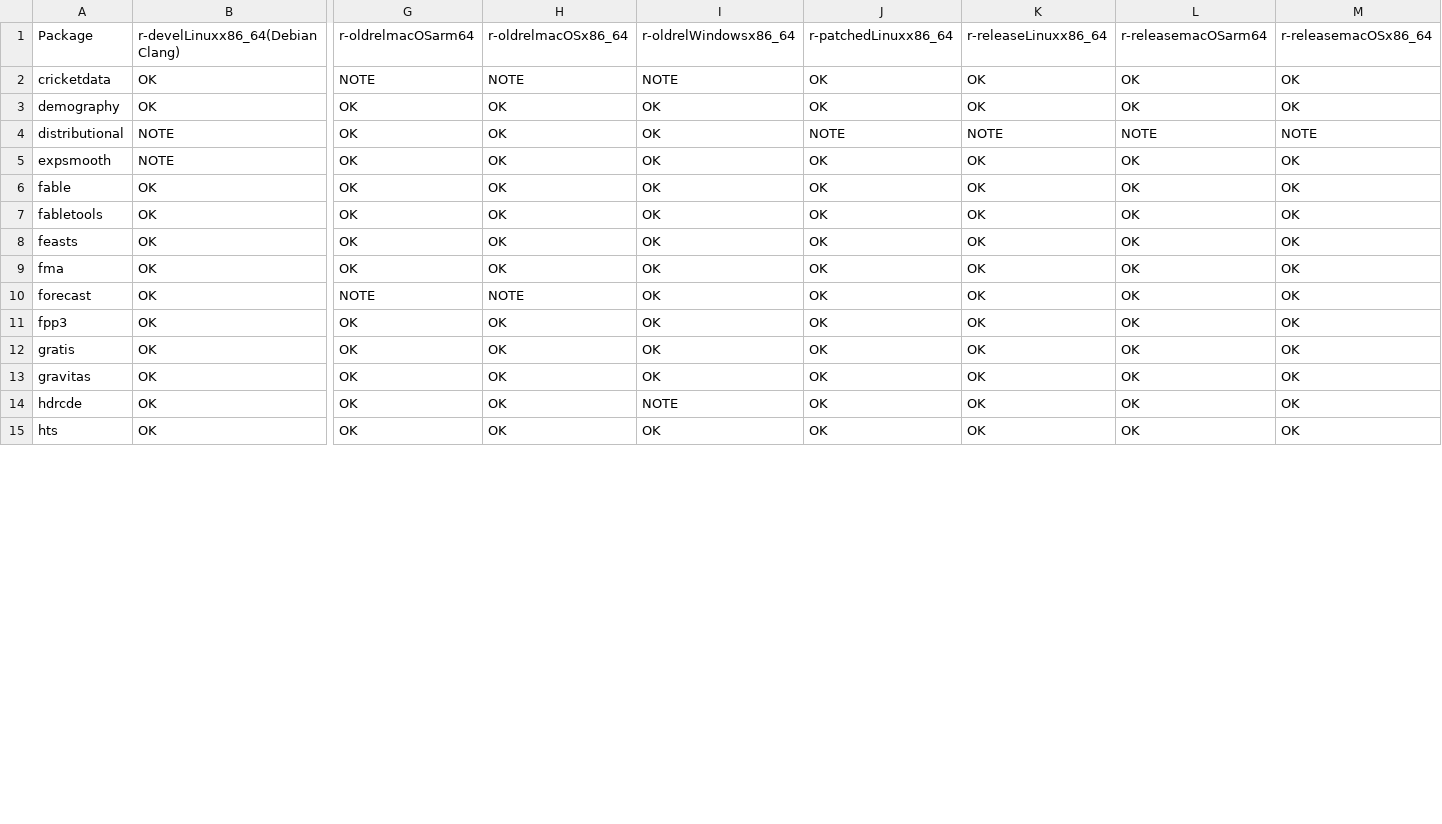
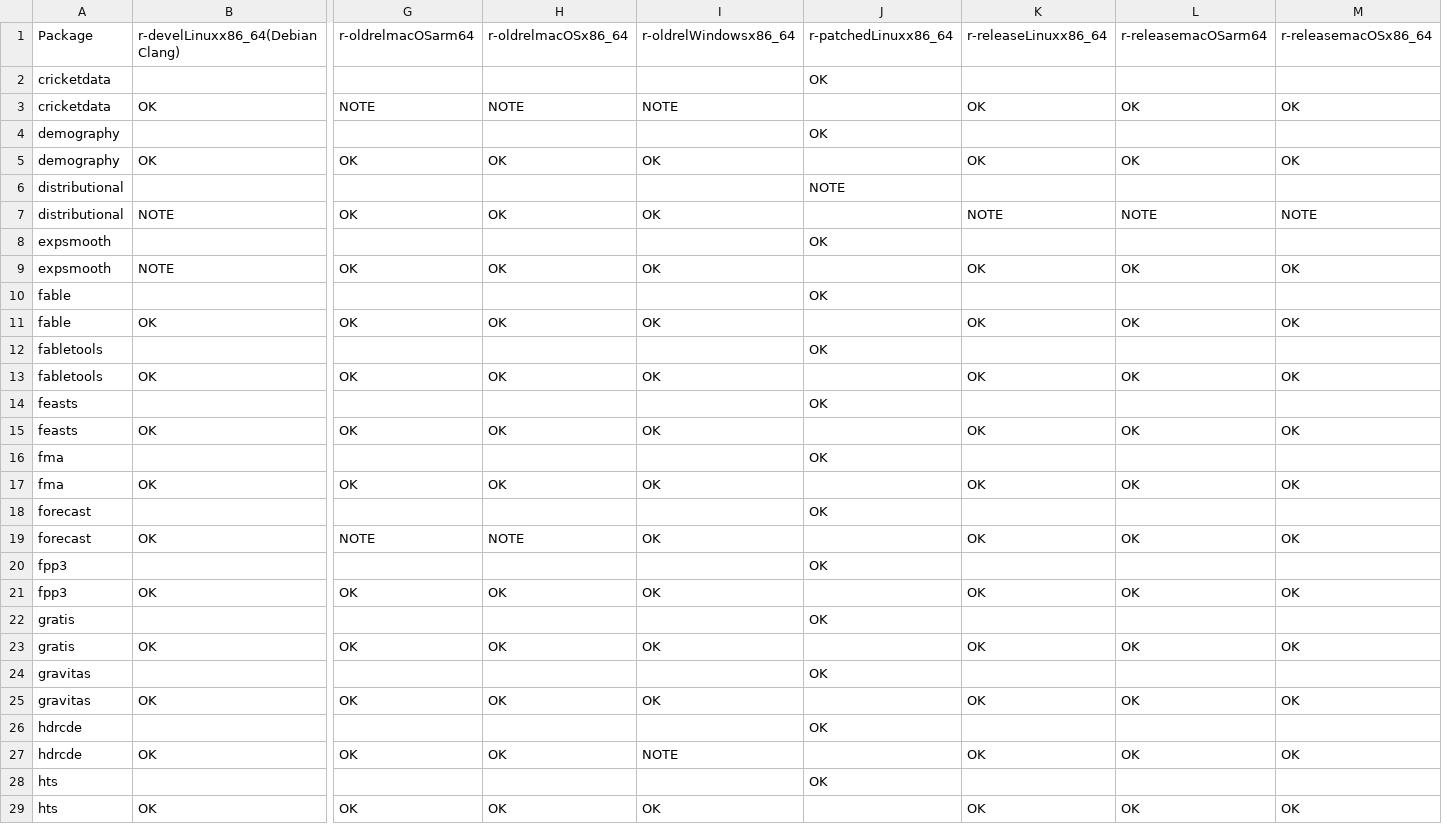
Before and after one commit to robjhyndman/gh-dashboard, a CSV file: cran_status.csv, drawn as a sheet; only a part is shown, gaps mark what is left out; addresses are those after the commit; rows hold the shown columns only; the diff covers the shown part only; the diff names each change by its address in the sheet, - before the commit and + after, or states it on an @@ line.

```diff
--- a/cran_status.csv
+++ b/cran_status.csv
+row 2: cricketdata |  |  |  |  | OK
-J3: OK
+J3: (empty)
+row 4: demography |  |  |  |  | OK
-J5: OK
+J5: (empty)
+row 6: distributional |  |  |  |  | NOTE
-J7: NOTE
+J7: (empty)
+row 8: expsmooth |  |  |  |  | OK
-J9: OK
+J9: (empty)
+row 10: fable |  |  |  |  | OK
-J11: OK
+J11: (empty)
+row 12: fabletools |  |  |  |  | OK
-J13: OK
+J13: (empty)
+row 14: feasts |  |  |  |  | OK
-J15: OK
+J15: (empty)
+row 16: fma |  |  |  |  | OK
-J17: OK
+J17: (empty)
+row 18: forecast |  |  |  |  | OK
-J19: OK
+J19: (empty)
+row 20: fpp3 |  |  |  |  | OK
-J21: OK
+J21: (empty)
+row 22: gratis |  |  |  |  | OK
-J23: OK
+J23: (empty)
+row 24: gravitas |  |  |  |  | OK
-J25: OK
+J25: (empty)
+row 26: hdrcde |  |  |  |  | OK
-J27: OK
+J27: (empty)
+row 28: hts |  |  |  |  | OK
-J29: OK
+J29: (empty)
```
Also changed, not shown: 10 added rows and 10 edited cells elsewhere in this file, current_week.csv.
